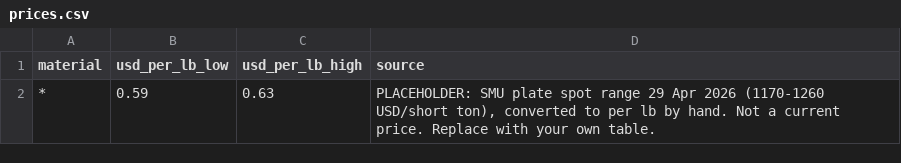
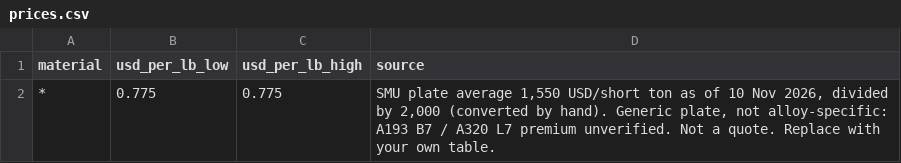
Before and after one commit to rkb32/drawing-revision-quote-impact, a CSV file: samples/prices.csv, drawn as a sheet.

Commit message:
Add CAD-based Rev A/B sample pair and update placeholder price
make_cad_pairs.py writes DXF with ezdxf and exports each to PDF with a
text layer. Synthetic values; the impact tool finds the three expected
changes. Price file now uses SMU plate average, 10 Nov 2026 ($1,550/st
= $0.775/lb); still not a quote.

```diff
--- a/samples/prices.csv
+++ b/samples/prices.csv
@@ -1,2 +1,2 @@
 material,usd_per_lb_low,usd_per_lb_high,source
-*,0.59,0.63,"PLACEHOLDER: SMU plate spot range 29 Apr 2026 (1170-1260 USD/short ton), converted to per lb by hand. Not a current price. Replace with your own table."
+*,0.775,0.775,"SMU plate average 1,550 USD/short ton as of 10 Nov 2026, divided by 2,000 (converted by hand). Generic plate, not alloy-specific: A193 B7 / A320 L7 premium unverified. Not a quote. Replace with your own table."
```
Also changed, not shown: 5 other files.
